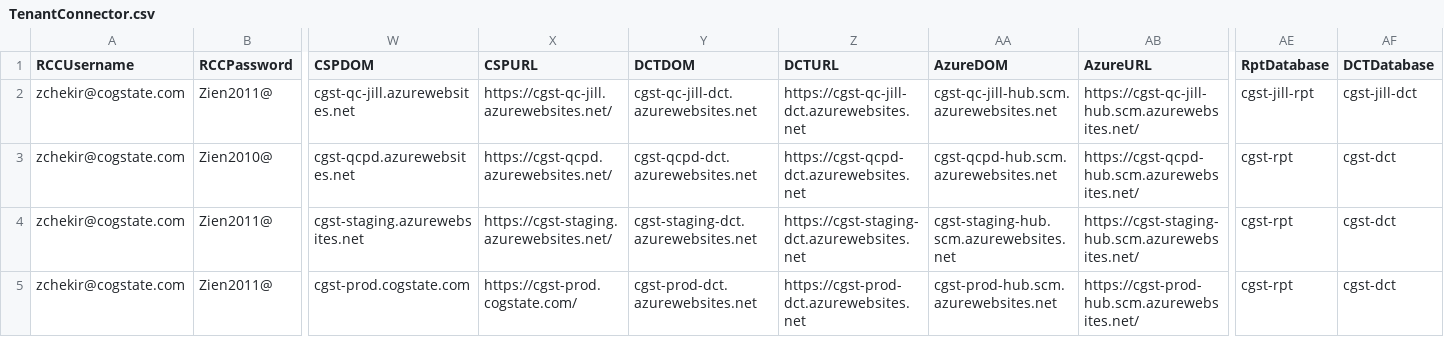
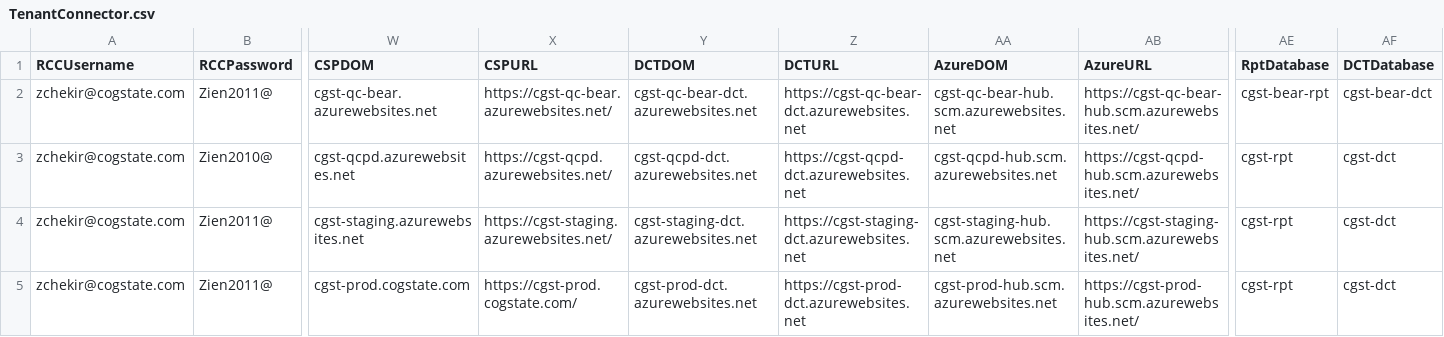
Before and after one commit to zchekir/dll, a CSV file: eSourcePlatform/eSourcePlatform/TenantConnector.csv, drawn as a sheet; only a part is shown, gaps mark what is left out; the diff names each change by its address in the sheet, - before the commit and + after, or states it on an @@ line.

```diff
--- a/eSourcePlatform/eSourcePlatform/TenantConnector.csv
+++ b/eSourcePlatform/eSourcePlatform/TenantConnector.csv
-W2 (CSPDOM): cgst-qc-jill.azurewebsites.net
+W2 (CSPDOM): cgst-qc-bear.azurewebsites.net
-X2 (CSPURL): https://cgst-qc-jill.azurewebsites.net/
+X2 (CSPURL): https://cgst-qc-bear.azurewebsites.net/
-Y2 (DCTDOM): cgst-qc-jill-dct.azurewebsites.net
+Y2 (DCTDOM): cgst-qc-bear-dct.azurewebsites.net
-Z2 (DCTURL): https://cgst-qc-jill-dct.azurewebsites.net
+Z2 (DCTURL): https://cgst-qc-bear-dct.azurewebsites.net
-AA2 (AzureDOM): cgst-qc-jill-hub.scm.azurewebsites.net
+AA2 (AzureDOM): cgst-qc-bear-hub.scm.azurewebsites.net
-AB2 (AzureURL): https://cgst-qc-jill-hub.scm.azurewebsites.net/
+AB2 (AzureURL): https://cgst-qc-bear-hub.scm.azurewebsites.net/
-AE2 (RptDatabase): cgst-jill-rpt
+AE2 (RptDatabase): cgst-bear-rpt
-AF2 (DCTDatabase): cgst-jill-dct
+AF2 (DCTDatabase): cgst-bear-dct
```
Also changed, not shown: eSourcePlatform/eSourcePlatform/RCCConnector.csv, 1 other file.
